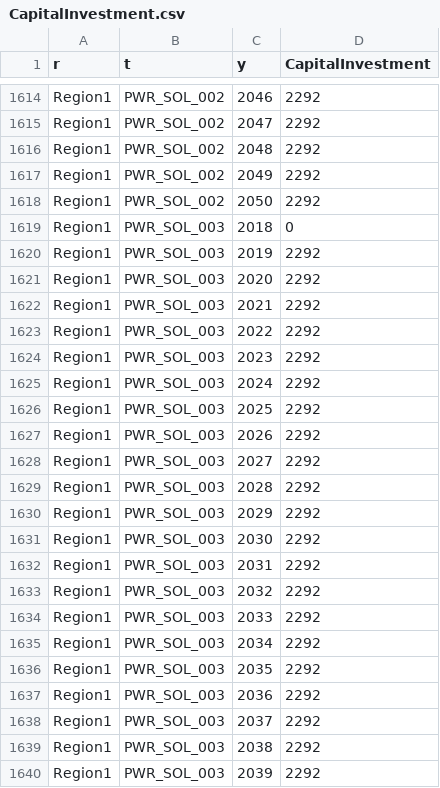
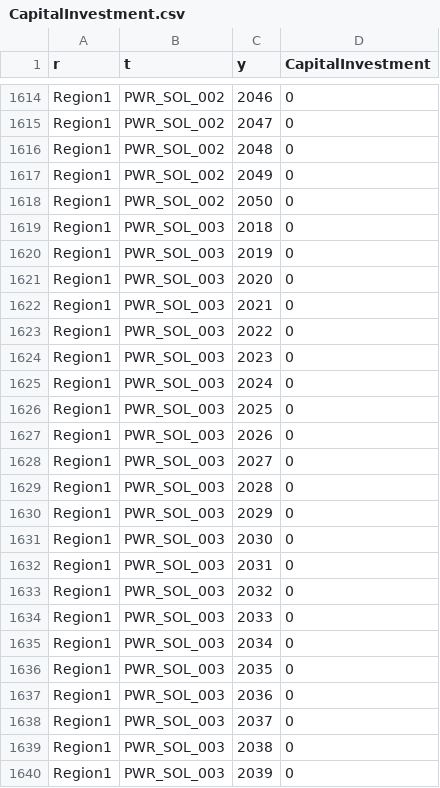
Before and after one commit to KTH-dESA/unescap, a CSV file: dashboard/Data/BAU/CapitalInvestment.csv, drawn as a sheet; only a part is shown, gaps mark what is left out; the diff covers the shown part only.

```diff
--- a/dashboard/Data/BAU/CapitalInvestment.csv
+++ b/dashboard/Data/BAU/CapitalInvestment.csv
@@ -1614,27 +1614,27 @@ r,t,y,CapitalInvestment
-"Region1","PWR_SOL_002",2046,2292
-"Region1","PWR_SOL_002",2047,2292
-"Region1","PWR_SOL_002",2048,2292
-"Region1","PWR_SOL_002",2049,2292
-"Region1","PWR_SOL_002",2050,2292
+"Region1","PWR_SOL_002",2046,0
+"Region1","PWR_SOL_002",2047,0
+"Region1","PWR_SOL_002",2048,0
+"Region1","PWR_SOL_002",2049,0
+"Region1","PWR_SOL_002",2050,0
 "Region1","PWR_SOL_003",2018,0
-"Region1","PWR_SOL_003",2019,2292
-"Region1","PWR_SOL_003",2020,2292
-"Region1","PWR_SOL_003",2021,2292
-"Region1","PWR_SOL_003",2022,2292
-"Region1","PWR_SOL_003",2023,2292
-"Region1","PWR_SOL_003",2024,2292
-"Region1","PWR_SOL_003",2025,2292
-"Region1","PWR_SOL_003",2026,2292
-"Region1","PWR_SOL_003",2027,2292
-"Region1","PWR_SOL_003",2028,2292
-"Region1","PWR_SOL_003",2029,2292
-"Region1","PWR_SOL_003",2030,2292
-"Region1","PWR_SOL_003",2031,2292
-"Region1","PWR_SOL_003",2032,2292
-"Region1","PWR_SOL_003",2033,2292
-"Region1","PWR_SOL_003",2034,2292
-"Region1","PWR_SOL_003",2035,2292
-"Region1","PWR_SOL_003",2036,2292
-"Region1","PWR_SOL_003",2037,2292
-"Region1","PWR_SOL_003",2038,2292
-"Region1","PWR_SOL_003",2039,2292
+"Region1","PWR_SOL_003",2019,0
+"Region1","PWR_SOL_003",2020,0
+"Region1","PWR_SOL_003",2021,0
+"Region1","PWR_SOL_003",2022,0
+"Region1","PWR_SOL_003",2023,0
+"Region1","PWR_SOL_003",2024,0
+"Region1","PWR_SOL_003",2025,0
+"Region1","PWR_SOL_003",2026,0
+"Region1","PWR_SOL_003",2027,0
+"Region1","PWR_SOL_003",2028,0
+"Region1","PWR_SOL_003",2029,0
+"Region1","PWR_SOL_003",2030,0
+"Region1","PWR_SOL_003",2031,0
+"Region1","PWR_SOL_003",2032,0
+"Region1","PWR_SOL_003",2033,0
+"Region1","PWR_SOL_003",2034,0
+"Region1","PWR_SOL_003",2035,0
+"Region1","PWR_SOL_003",2036,0
+"Region1","PWR_SOL_003",2037,0
+"Region1","PWR_SOL_003",2038,0
+"Region1","PWR_SOL_003",2039,0
```
Also changed, not shown: 96 edited cells elsewhere in this file, dashboard/Data/BAU/TotalCapacityAnnual.csv, dashboard/Data/Current Policies/CapitalInvestment.csv, 15 other files.
